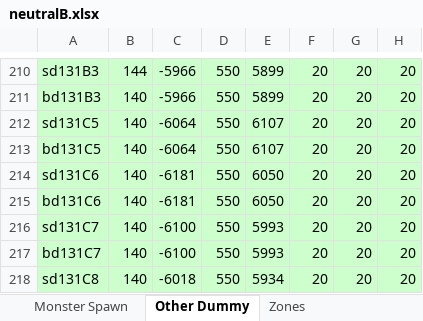
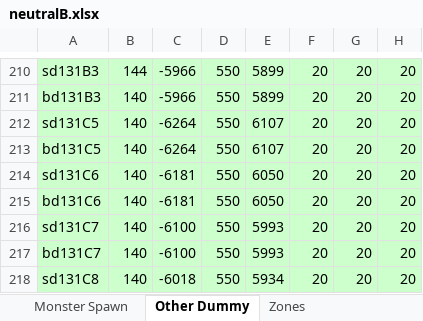
Before and after one commit to juangraydev/nexus-database, an Excel workbook: gu_in/Map.edf/neutralB.xlsx, sheet Other Dummy, drawn as a sheet; only a part is shown, gaps mark what is left out; values as stored, in another font and other column widths than the file's, no borders; the diff names each change by its address in the sheet, - before the commit and + after, or states it on an @@ line.

```diff
--- a/gu_in/Map.edf/neutralB.xlsx (sheet Other Dummy)
+++ b/gu_in/Map.edf/neutralB.xlsx (sheet Other Dummy)
-C212:C213: -6064
+C212:C213: -6264
```
Also changed, not shown: gu_in/Map.edf/neutralA.xlsx.
